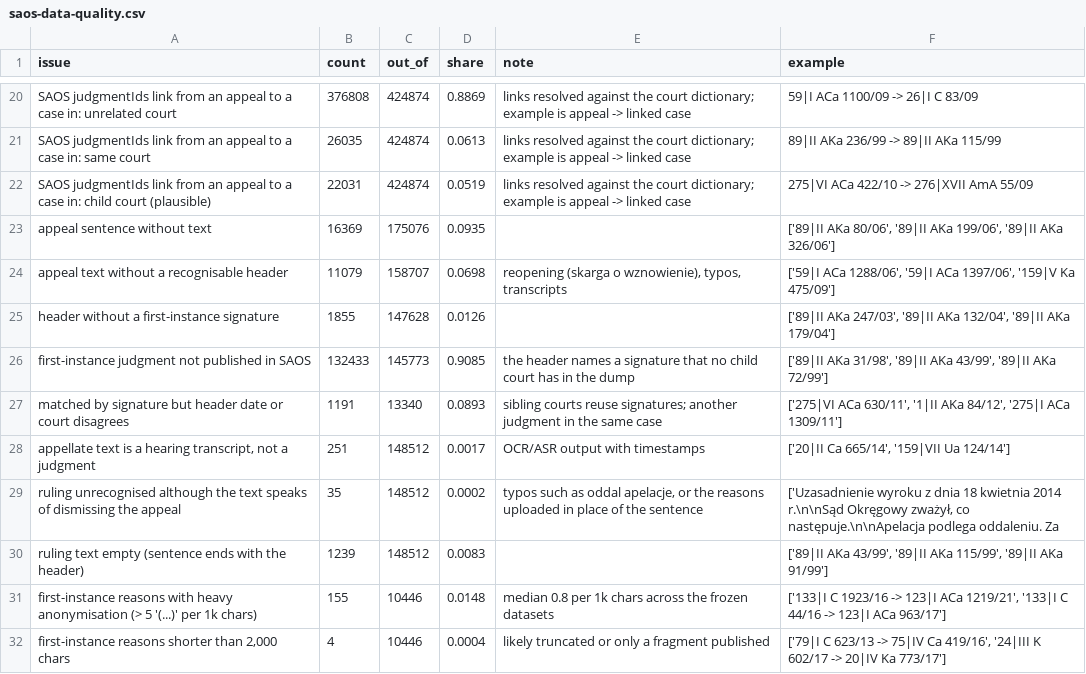
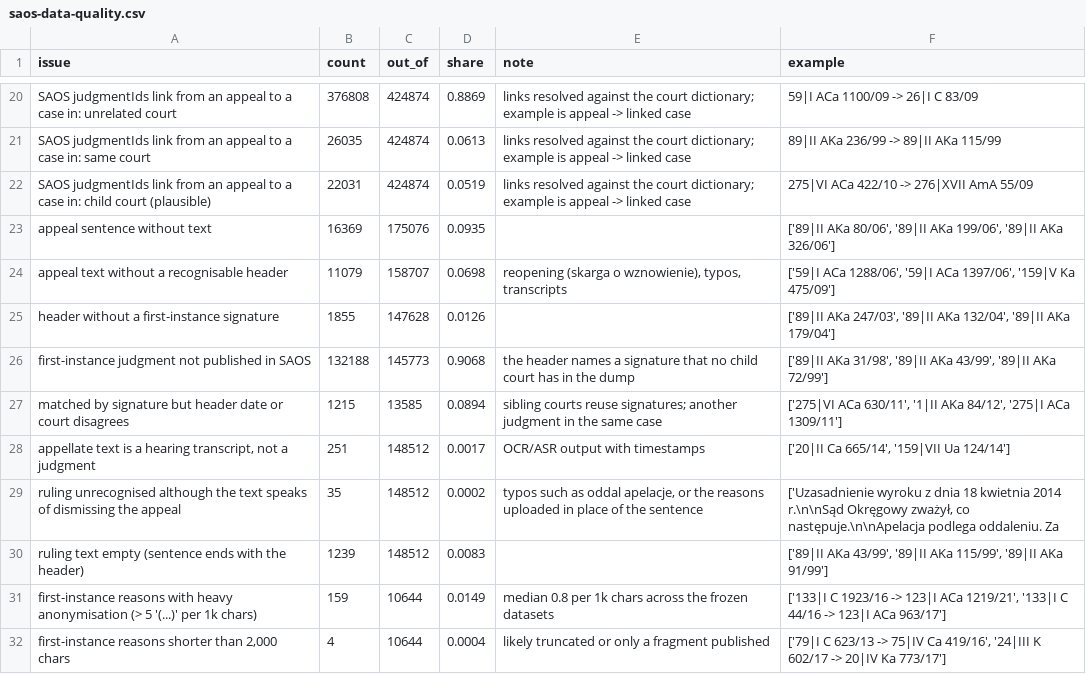
Before and after one commit to MateuszSztefek/saos-appeal-classifier, a CSV file: results/saos-data-quality.csv, drawn as a sheet; only a part is shown, gaps mark what is left out.

```diff
--- a/results/saos-data-quality.csv
+++ b/results/saos-data-quality.csv
@@ -25,4 +25,4 @@ appeal text without a recognisable header,11079,158707,0.0698,"reopening (skarga
 header without a first-instance signature,1855,147628,0.0126,,"['89|II AKa 247/03', '89|II AKa 132/04', '89|II AKa 179/04']"
-first-instance judgment not published in SAOS,132433,145773,0.9085,the header names a signature that no child court has in the dump,"['89|II AKa 31/98', '89|II AKa 43/99', '89|II AKa 72/99']"
-matched by signature but header date or court disagrees,1191,13340,0.0893,sibling courts reuse signatures; another judgment in the same case,"['275|VI ACa 630/11', '1|II AKa 84/12', '275|I ACa 1309/11']"
+first-instance judgment not published in SAOS,132188,145773,0.9068,the header names a signature that no child court has in the dump,"['89|II AKa 31/98', '89|II AKa 43/99', '89|II AKa 72/99']"
+matched by signature but header date or court disagrees,1215,13585,0.0894,sibling courts reuse signatures; another judgment in the same case,"['275|VI ACa 630/11', '1|II AKa 84/12', '275|I ACa 1309/11']"
 "appellate text is a hearing transcript, not a judgment",251,148512,0.0017,OCR/ASR output with timestamps,"['20|II Ca 665/14', '159|VII Ua 124/14']"
@@ -30,3 +30,3 @@ ruling unrecognised although the text speaks of dismissing the appeal,35,148512,
 ruling text empty (sentence ends with the header),1239,148512,0.0083,,"['89|II AKa 43/99', '89|II AKa 115/99', '89|II AKa 91/99']"
-first-instance reasons with heavy anonymisation (> 5 '(...)' per 1k chars),155,10446,0.0148,median 0.8 per 1k chars across the frozen datasets,"['133|I C 1923/16 -> 123|I ACa 1219/21', '133|I C 44/16 -> 123|I ACa 963/17']"
-"first-instance reasons shorter than 2,000 chars",4,10446,0.0004,likely truncated or only a fragment published,"['79|I C 623/13 -> 75|IV Ca 419/16', '24|III K 602/17 -> 20|IV Ka 773/17']"
+first-instance reasons with heavy anonymisation (> 5 '(...)' per 1k chars),159,10644,0.0149,median 0.8 per 1k chars across the frozen datasets,"['133|I C 1923/16 -> 123|I ACa 1219/21', '133|I C 44/16 -> 123|I ACa 963/17']"
+"first-instance reasons shorter than 2,000 chars",4,10644,0.0004,likely truncated or only a fragment published,"['79|I C 623/13 -> 75|IV Ca 419/16', '24|III K 602/17 -> 20|IV Ka 773/17']"
```
Also changed, not shown: results/label-census.csv, results/pairing-census.csv, 2 other files.
